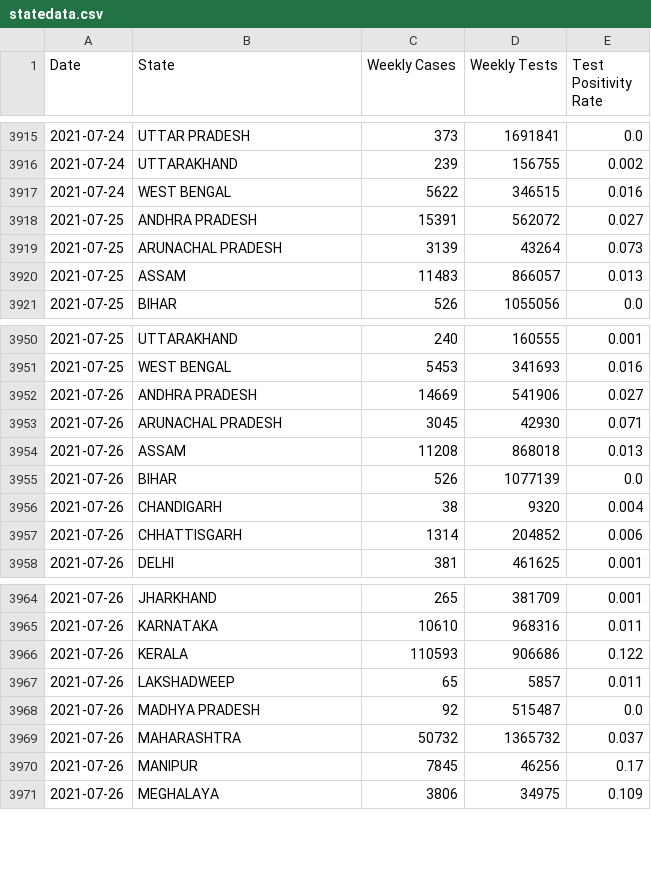
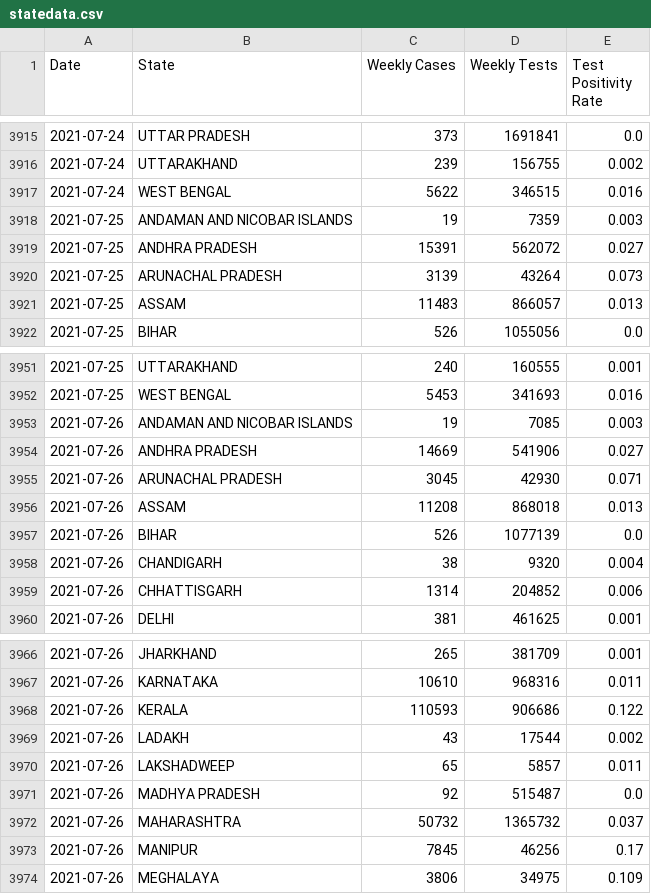
Before and after one commit to aatishb/indiatestpositivitydata, a CSV file: statedata.csv, drawn as a sheet; only a part is shown, gaps mark what is left out.

```diff
--- a/statedata.csv
+++ b/statedata.csv
@@ -3917,2 +3917,3 @@ Date,State,Weekly Cases,Weekly Tests,Test Positivity Rate
 2021-07-24,WEST BENGAL,5622,346515,0.016
+2021-07-25,ANDAMAN AND NICOBAR ISLANDS,19,7359,0.003
 2021-07-25,ANDHRA PRADESH,15391,562072,0.027
@@ -3951,2 +3952,3 @@ Date,State,Weekly Cases,Weekly Tests,Test Positivity Rate
 2021-07-25,WEST BENGAL,5453,341693,0.016
+2021-07-26,ANDAMAN AND NICOBAR ISLANDS,19,7085,0.003
 2021-07-26,ANDHRA PRADESH,14669,541906,0.027
@@ -3966,2 +3968,3 @@ Date,State,Weekly Cases,Weekly Tests,Test Positivity Rate
 2021-07-26,KERALA,110593,906686,0.122
+2021-07-26,LADAKH,43,17544,0.002
 2021-07-26,LAKSHADWEEP,65,5857,0.011
```
